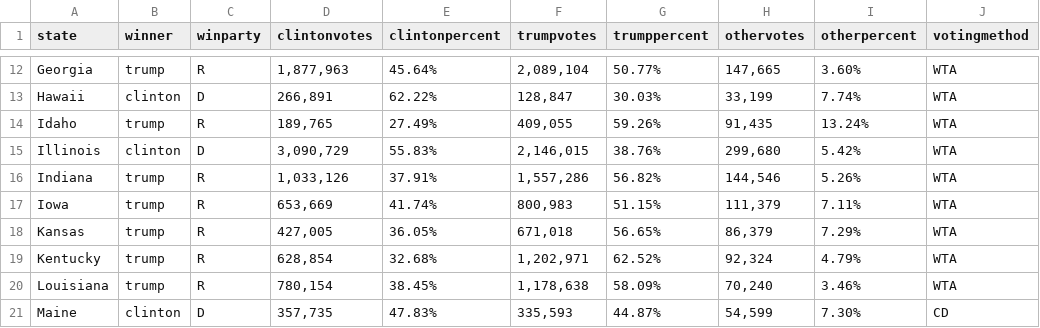
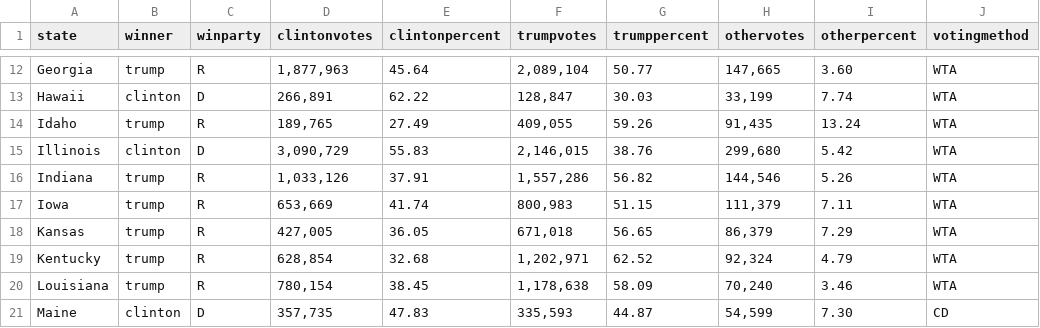
Before and after one commit to danielwchen/electoral-college, a CSV file: data/allcartogramdata.csv, drawn as a sheet; only a part is shown, gaps mark what is left out; the diff covers the shown part only; the diff names each change by its address in the sheet, - before the commit and + after, or states it on an @@ line.

```diff
--- a/data/allcartogramdata.csv
+++ b/data/allcartogramdata.csv
-E12 (clintonpercent): 45.64%
+E12 (clintonpercent): 45.64
-G12 (trumppercent): 50.77%
+G12 (trumppercent): 50.77
-I12 (otherpercent): 3.60%
+I12 (otherpercent): 3.60
-E13 (clintonpercent): 62.22%
+E13 (clintonpercent): 62.22
-G13 (trumppercent): 30.03%
+G13 (trumppercent): 30.03
-I13 (otherpercent): 7.74%
+I13 (otherpercent): 7.74
-E14 (clintonpercent): 27.49%
+E14 (clintonpercent): 27.49
-G14 (trumppercent): 59.26%
+G14 (trumppercent): 59.26
-I14 (otherpercent): 13.24%
+I14 (otherpercent): 13.24
-E15 (clintonpercent): 55.83%
+E15 (clintonpercent): 55.83
-G15 (trumppercent): 38.76%
+G15 (trumppercent): 38.76
-I15 (otherpercent): 5.42%
+I15 (otherpercent): 5.42
-E16 (clintonpercent): 37.91%
+E16 (clintonpercent): 37.91
-G16 (trumppercent): 56.82%
+G16 (trumppercent): 56.82
-I16 (otherpercent): 5.26%
+I16 (otherpercent): 5.26
-E17 (clintonpercent): 41.74%
+E17 (clintonpercent): 41.74
-G17 (trumppercent): 51.15%
+G17 (trumppercent): 51.15
-I17 (otherpercent): 7.11%
+I17 (otherpercent): 7.11
-E18 (clintonpercent): 36.05%
+E18 (clintonpercent): 36.05
-G18 (trumppercent): 56.65%
+G18 (trumppercent): 56.65
-I18 (otherpercent): 7.29%
+I18 (otherpercent): 7.29
-E19 (clintonpercent): 32.68%
+E19 (clintonpercent): 32.68
-G19 (trumppercent): 62.52%
+G19 (trumppercent): 62.52
-I19 (otherpercent): 4.79%
+I19 (otherpercent): 4.79
-E20 (clintonpercent): 38.45%
+E20 (clintonpercent): 38.45
-G20 (trumppercent): 58.09%
+G20 (trumppercent): 58.09
-I20 (otherpercent): 3.46%
+I20 (otherpercent): 3.46
-E21 (clintonpercent): 47.83%
+E21 (clintonpercent): 47.83
-G21 (trumppercent): 44.87%
+G21 (trumppercent): 44.87
-I21 (otherpercent): 7.30%
+I21 (otherpercent): 7.30
```
Also changed, not shown: 123 edited cells elsewhere in this file, 1 other file.
